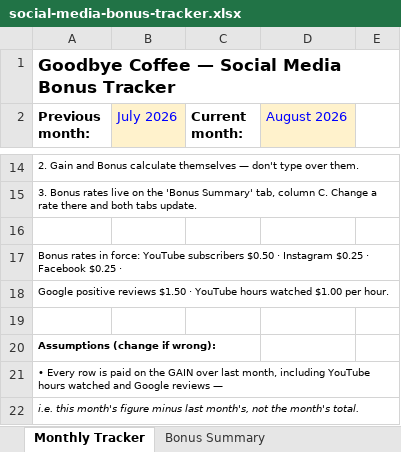
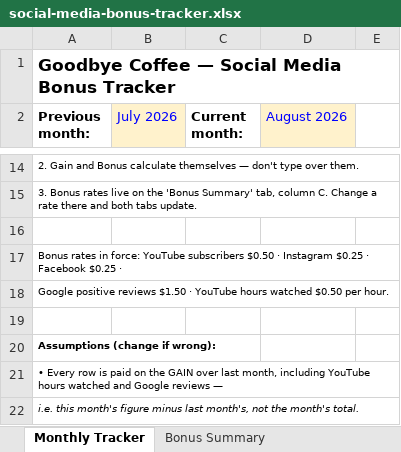
Before and after one commit to goodbyecycle/goodbyefitness, an Excel workbook: social-media-bonus-tracker.xlsx, sheet Monthly Tracker, drawn as a sheet; only a part is shown, gaps mark what is left out; values as stored, in another font and other column widths than the file's, no borders; the diff names each change by its address in the sheet, - before the commit and + after, or states it on an @@ line.

```diff
--- a/social-media-bonus-tracker.xlsx (sheet Monthly Tracker)
+++ b/social-media-bonus-tracker.xlsx (sheet Monthly Tracker)
-A18 (Previous month:): …hours watched $1.00 per hour.
+A18 (Previous month:): …hours watched $0.50 per hour.
```
Also changed, not shown: sheet Bonus Summary, 5 other files.
